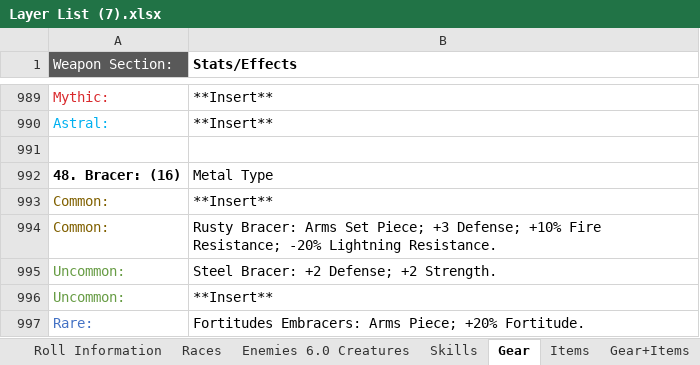
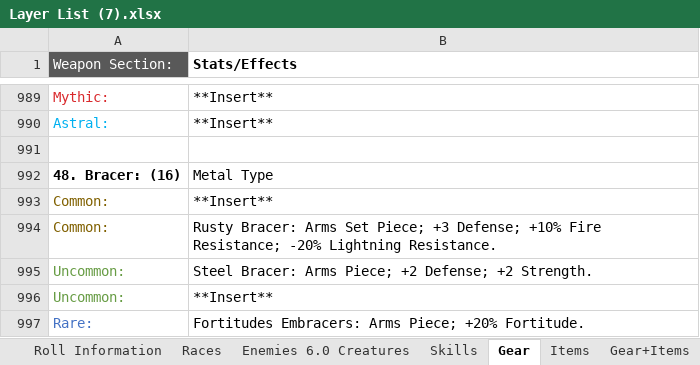
Before and after one commit to PyroMantra/warpedoriginal, an Excel workbook: data/Layer List (7).xlsx, sheet Gear, drawn as a sheet; only a part is shown, gaps mark what is left out; values as stored, in another font and other column widths than the file's, no borders; the diff names each change by its address in the sheet, - before the commit and + after, or states it on an @@ line.

```diff
--- a/data/Layer List (7).xlsx (sheet Gear)
+++ b/data/Layer List (7).xlsx (sheet Gear)
-B995 (Stats/Effects): Steel Bracer: +2 Defense; +2 Strength.
+B995 (Stats/Effects): Steel Bracer: Arms Piece; +2 Defense; +2 Strength.
```
Also changed, not shown: sheet Gear+Items, sheet Items, sheet Enemies 6.0 Creatures, sheet Quests, static/Data/Normalized_Abilities.xlsx, 3 other files.
